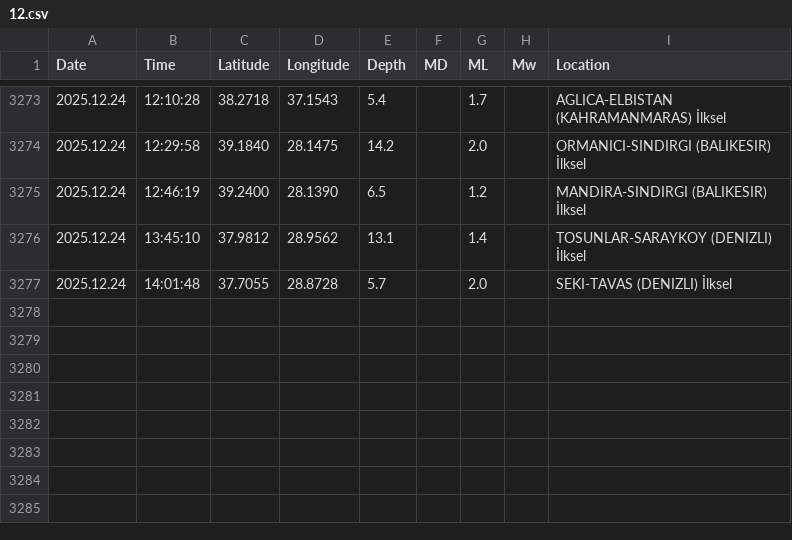
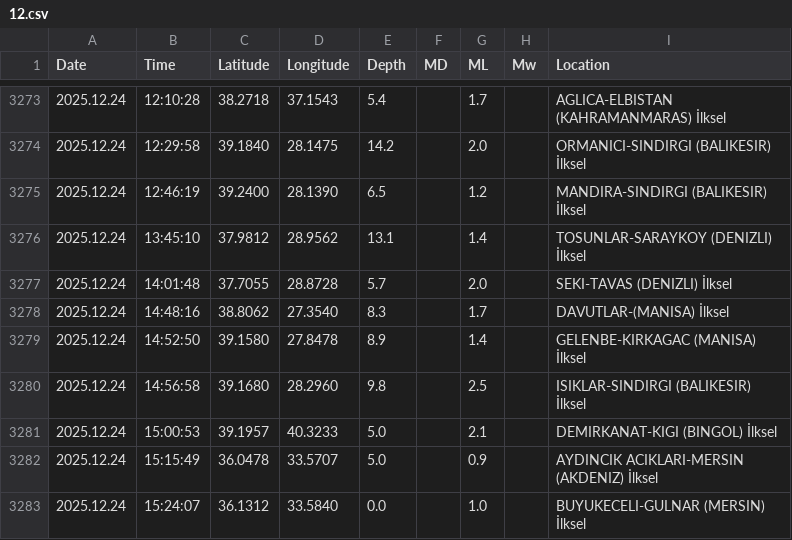
Before and after one commit to sukruozan/turkiye-guncel-deprem-verisi, a CSV file: 2025/12.csv, drawn as a sheet; only a part is shown, gaps mark what is left out.

Commit message:
Automated Commit

```diff
--- a/2025/12.csv
+++ b/2025/12.csv
@@ -3277 +3277,7 @@ Date,Time,Latitude,Longitude,Depth,MD,ML,Mw,Location
 2025.12.24,14:01:48,37.7055,28.8728,5.7,,2.0,,SEKI-TAVAS (DENIZLI) İlksel
+2025.12.24,14:48:16,38.8062,27.3540,8.3,,1.7,,DAVUTLAR-(MANISA) İlksel
+2025.12.24,14:52:50,39.1580,27.8478,8.9,,1.4,,GELENBE-KIRKAGAC (MANISA) İlksel
+2025.12.24,14:56:58,39.1680,28.2960,9.8,,2.5,,ISIKLAR-SINDIRGI (BALIKESIR) İlksel
+2025.12.24,15:00:53,39.1957,40.3233,5.0,,2.1,,DEMIRKANAT-KIGI (BINGOL) İlksel
+2025.12.24,15:15:49,36.0478,33.5707,5.0,,0.9,,AYDINCIK ACIKLARI-MERSIN (AKDENIZ) İlksel
+2025.12.24,15:24:07,36.1312,33.5840,0.0,,1.0,,BUYUKECELI-GULNAR (MERSIN) İlksel
```
